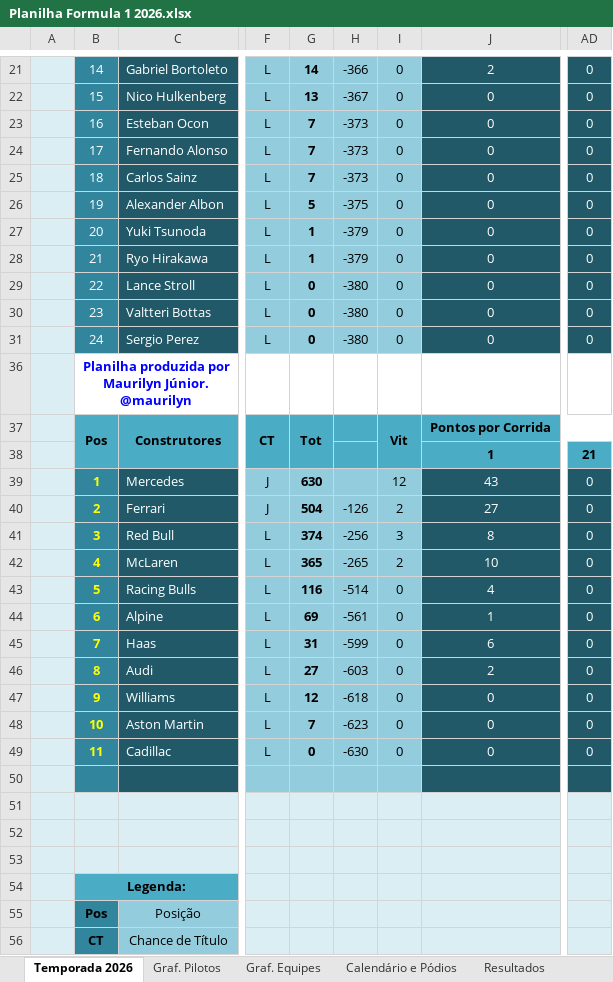
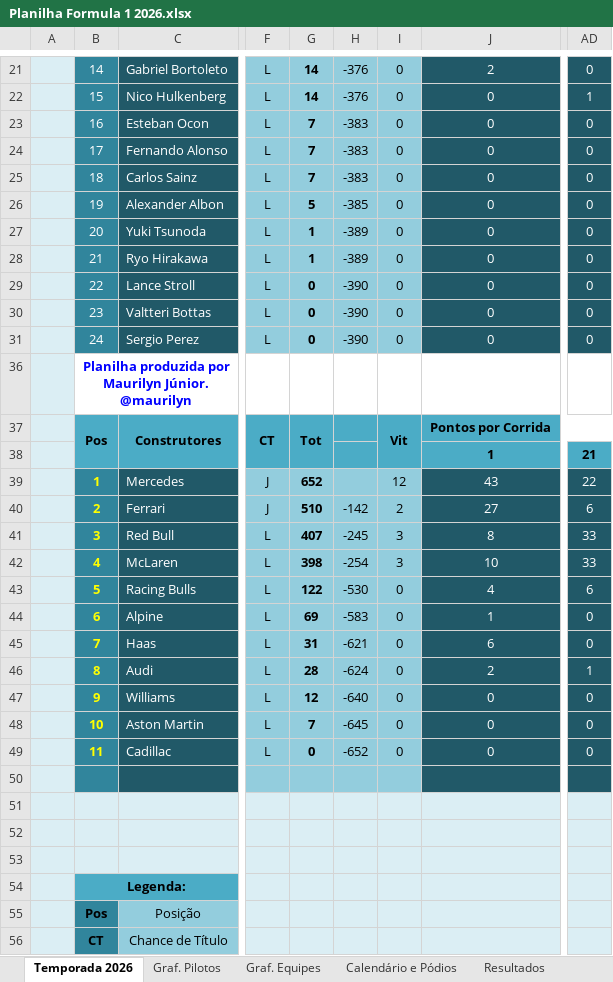
Before and after one commit to maurilyn/F1-Planilha-2026, an Excel workbook: Planilha Formula 1 2026.xlsx, sheet Temporada 2026, drawn as a sheet; only a part is shown, gaps mark what is left out; values as stored, in another font and other column widths than the file's, no borders; charts and pictures and conditional formats not drawn; the diff covers the shown part only; the diff names each change by its address in the sheet, - before the commit and + after, or states it on an @@ line.

```diff
--- a/Planilha Formula 1 2026.xlsx (sheet Temporada 2026)
+++ b/Planilha Formula 1 2026.xlsx (sheet Temporada 2026)
-H21: -366
+H21: -376
-G22: 13
+G22: 14
-H22: -367
+H22: -376
-AD22: 0
+AD22: 1
-H23:H25: -373
+H23:H25: -383
-H26: -375
+H26: -385
-H27:H28: -379
+H27:H28: -389
-H29:H31: -380
+H29:H31: -390
-G39: 630
+G39: 652
-AD39: 0
+AD39: 22
-G40: 504
+G40: 510
-H40: -126
+H40: -142
-AD40: 0
+AD40: 6
-G41: 374
+G41: 407
-H41: -256
+H41: -245
-AD41:AD42: 0
+AD41:AD42: 33
-G42: 365
+G42: 398
-H42: -265
+H42: -254
-I42: 2
+I42: 3
-G43: 116
+G43: 122
-H43: -514
+H43: -530
-AD43: 0
+AD43: 6
-H44: -561
+H44: -583
-H45: -599
+H45: -621
-G46: 27
+G46: 28
-H46: -603
+H46: -624
-AD46: 0
+AD46: 1
-H47: -618
+H47: -640
-H48: -623
+H48: -645
-H49: -630
+H49: -652
```
Also changed, not shown: 1 added row, 1 removed row and 30 edited cells elsewhere in this sheet, sheet Resultados, sheet Equipes e Pilotos, sheet Calendário e Pódios, formulas that keep their value, hidden cells, charts or pictures.
